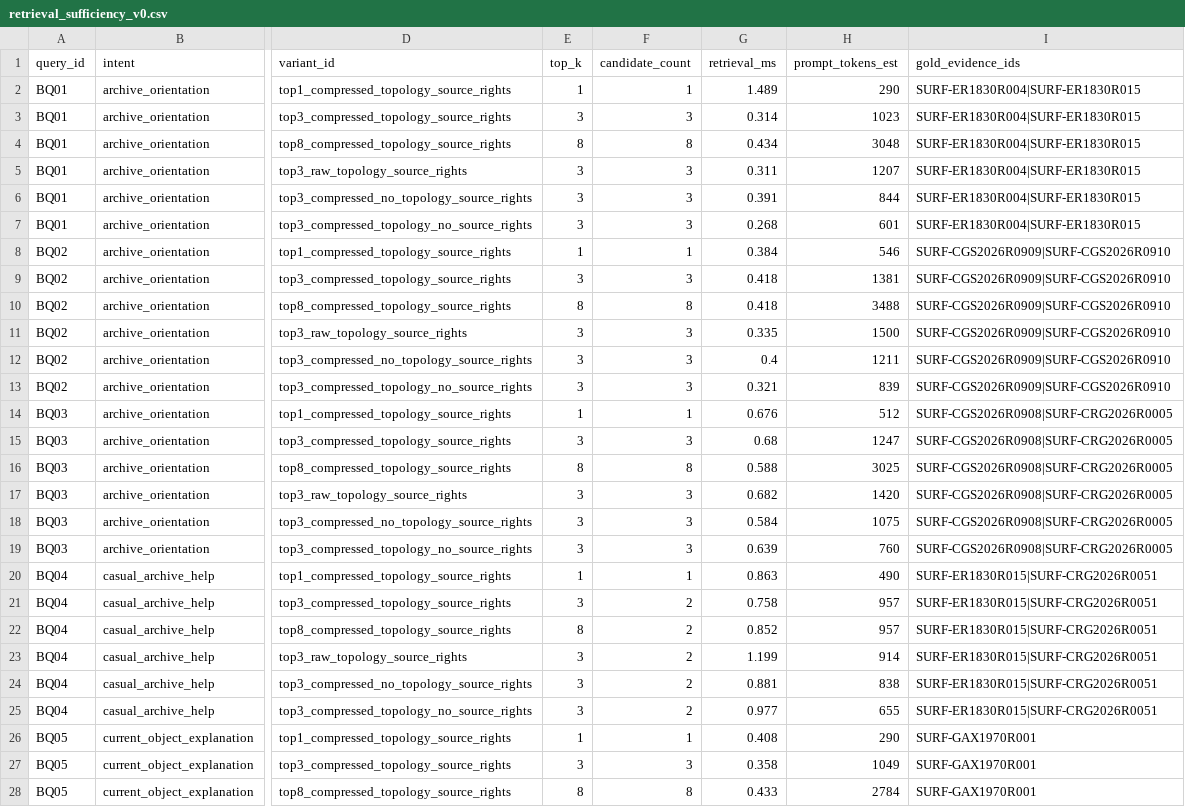
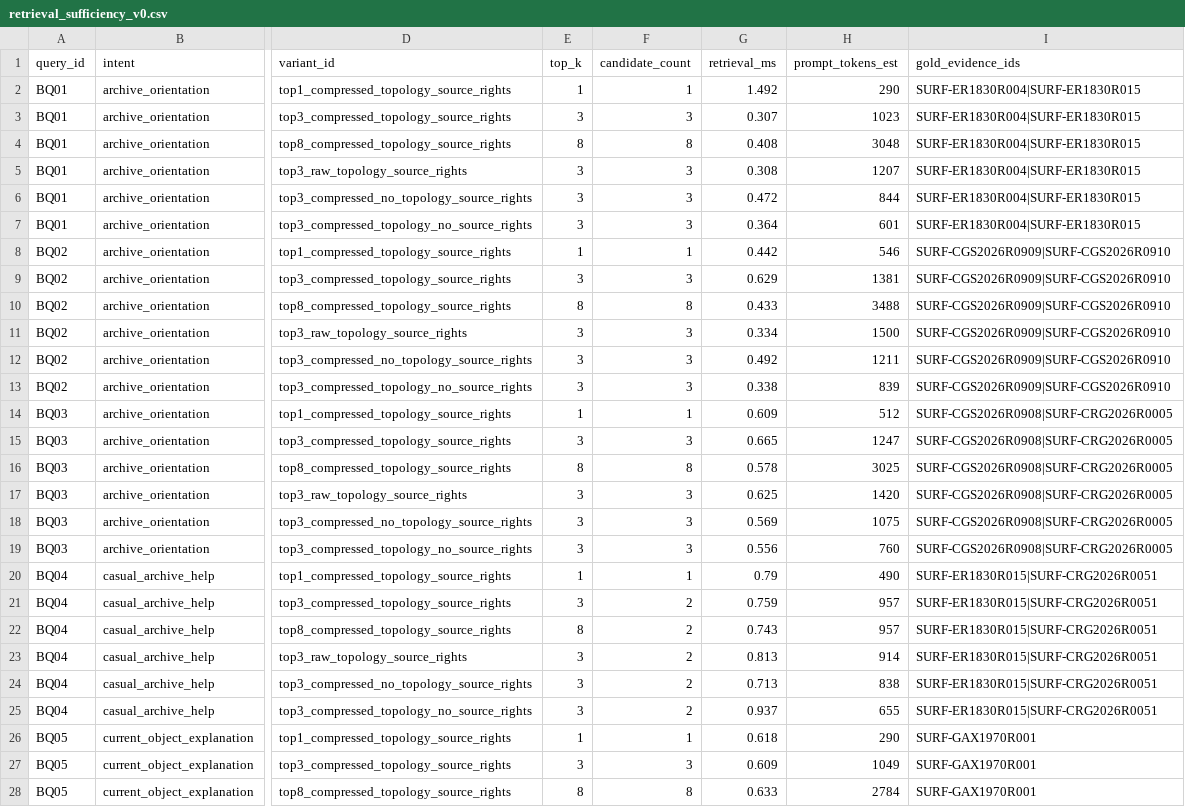
Before and after one commit to dpan538/browser-local-rag-lab, a CSV file: reports/retrieval_sufficiency_v0.csv, drawn as a sheet; only a part is shown, gaps mark what is left out; the diff covers the shown part only; the diff names each change by its address in the sheet, - before the commit and + after, or states it on an @@ line.

Commit message:
research: add label quality metrics gate
Add anomaly thresholds, rule-config self-checks, semantic query/evidence warnings, and chronology-proof handling to the gold label audit. The strict gate now rejects stable-rule/required-field gaps and evidence-overuse failures while preserving non-blocking warnings for seed fixture overuse.

Add a full local pipeline command that rebuilds gold fixtures, runs strict adjudication, regenerates retrieval sufficiency, and writes quality metrics reports. This keeps label contracts extensible before Qwen generation without changing archive product runtime.

```diff
--- a/reports/retrieval_sufficiency_v0.csv
+++ b/reports/retrieval_sufficiency_v0.csv
-G2 (retrieval_ms): 1.489
+G2 (retrieval_ms): 1.492
-G3 (retrieval_ms): 0.314
+G3 (retrieval_ms): 0.307
-G4 (retrieval_ms): 0.434
+G4 (retrieval_ms): 0.408
-G5 (retrieval_ms): 0.311
+G5 (retrieval_ms): 0.308
-G6 (retrieval_ms): 0.391
+G6 (retrieval_ms): 0.472
-G7 (retrieval_ms): 0.268
+G7 (retrieval_ms): 0.364
-G8 (retrieval_ms): 0.384
+G8 (retrieval_ms): 0.442
-G9 (retrieval_ms): 0.418
+G9 (retrieval_ms): 0.629
-G10 (retrieval_ms): 0.418
+G10 (retrieval_ms): 0.433
-G11 (retrieval_ms): 0.335
+G11 (retrieval_ms): 0.334
-G12 (retrieval_ms): 0.4
+G12 (retrieval_ms): 0.492
-G13 (retrieval_ms): 0.321
+G13 (retrieval_ms): 0.338
-G14 (retrieval_ms): 0.676
+G14 (retrieval_ms): 0.609
-G15 (retrieval_ms): 0.68
+G15 (retrieval_ms): 0.665
-G16 (retrieval_ms): 0.588
+G16 (retrieval_ms): 0.578
-G17 (retrieval_ms): 0.682
+G17 (retrieval_ms): 0.625
-G18 (retrieval_ms): 0.584
+G18 (retrieval_ms): 0.569
-G19 (retrieval_ms): 0.639
+G19 (retrieval_ms): 0.556
-G20 (retrieval_ms): 0.863
+G20 (retrieval_ms): 0.79
-G21 (retrieval_ms): 0.758
+G21 (retrieval_ms): 0.759
-G22 (retrieval_ms): 0.852
+G22 (retrieval_ms): 0.743
-G23 (retrieval_ms): 1.199
+G23 (retrieval_ms): 0.813
-G24 (retrieval_ms): 0.881
+G24 (retrieval_ms): 0.713
-G25 (retrieval_ms): 0.977
+G25 (retrieval_ms): 0.937
-G26 (retrieval_ms): 0.408
+G26 (retrieval_ms): 0.618
-G27 (retrieval_ms): 0.358
+G27 (retrieval_ms): 0.609
-G28 (retrieval_ms): 0.433
+G28 (retrieval_ms): 0.633
```
Also changed, not shown: 117 edited cells elsewhere in this file, 15 other files.
